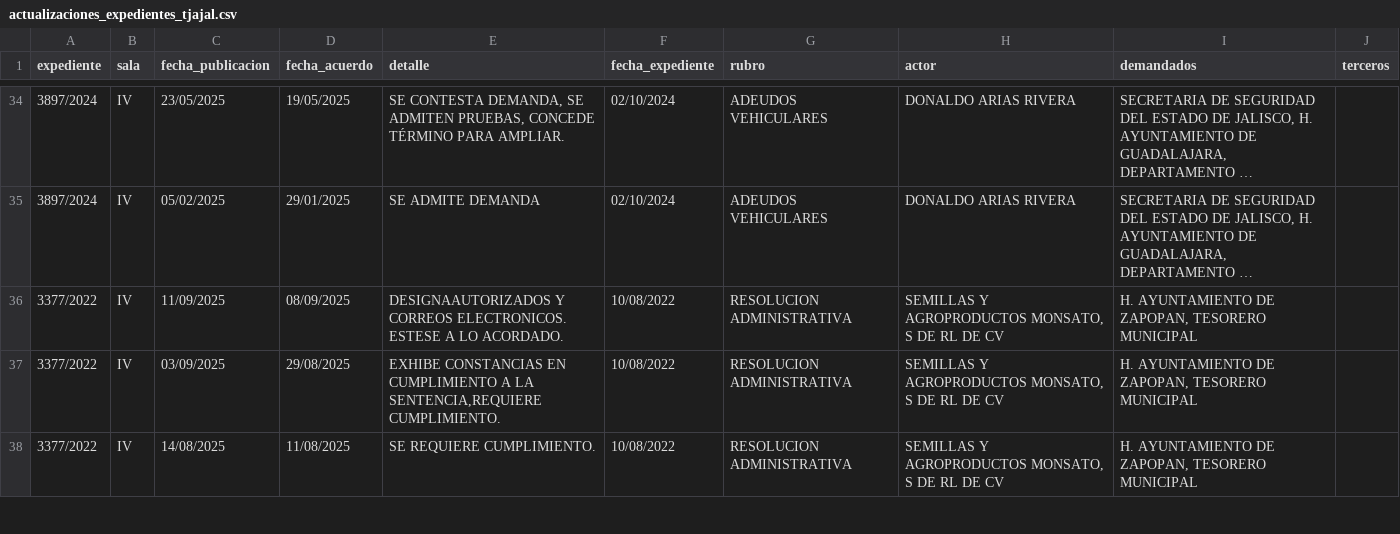
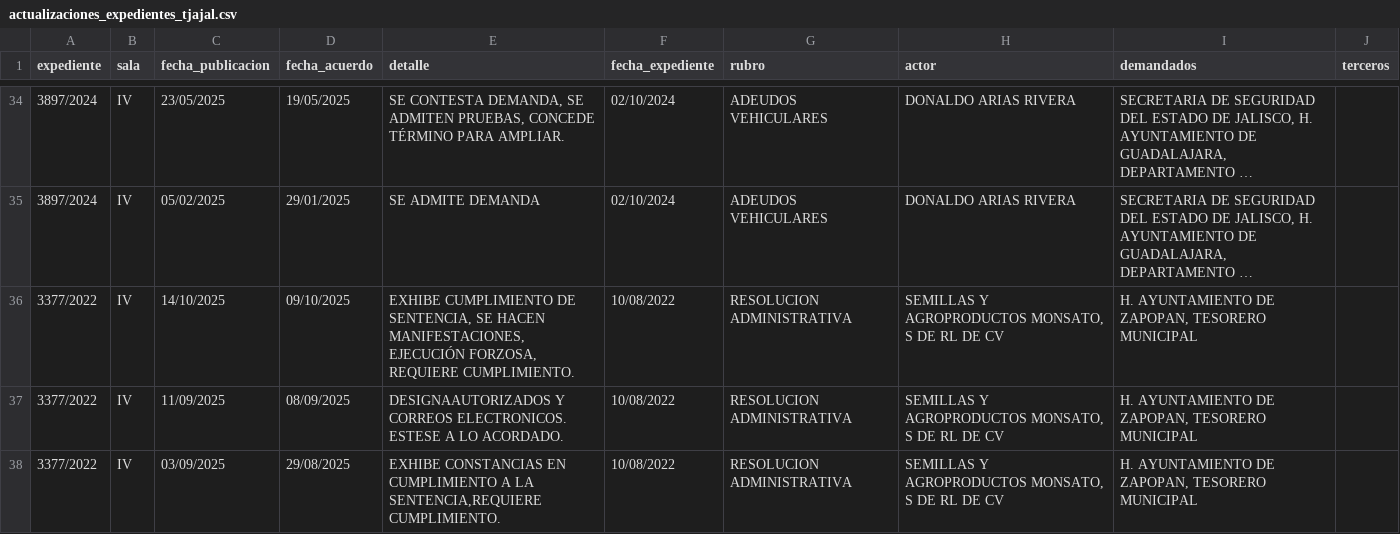
Before and after one commit to EdsonGonzalez01/Donaldo, a CSV file: files/actualizaciones_expedientes_tjajal.csv, drawn as a sheet; only a part is shown, gaps mark what is left out; the shorter side is filled out with more unchanged rows; long unchanged cells end in …; the diff names each change by its address in the sheet, - before the commit and + after, or states it on an @@ line.

```diff
--- a/files/actualizaciones_expedientes_tjajal.csv
+++ b/files/actualizaciones_expedientes_tjajal.csv
+row 36: 3377/2022 | IV | 14/10/2025 | 09/10/2025 | EXHIBE CUMPLIMIENTO DE SENTENCIA, SE HACEN MANIFESTACIONES,EJECUCIÓN FORZOSA, REQUIERE CUMPLIMIENTO. | 10/08/2022 | RESOLUCION ADMINISTRATIVA | SEMILLAS Y AGROPRODUCTOS MONSATO, S DE RL DE CV | H. AYUNTAMIENTO DE ZAPOPAN, TESORERO MUNICIPAL
```
Also changed, not shown: 1 other file.
